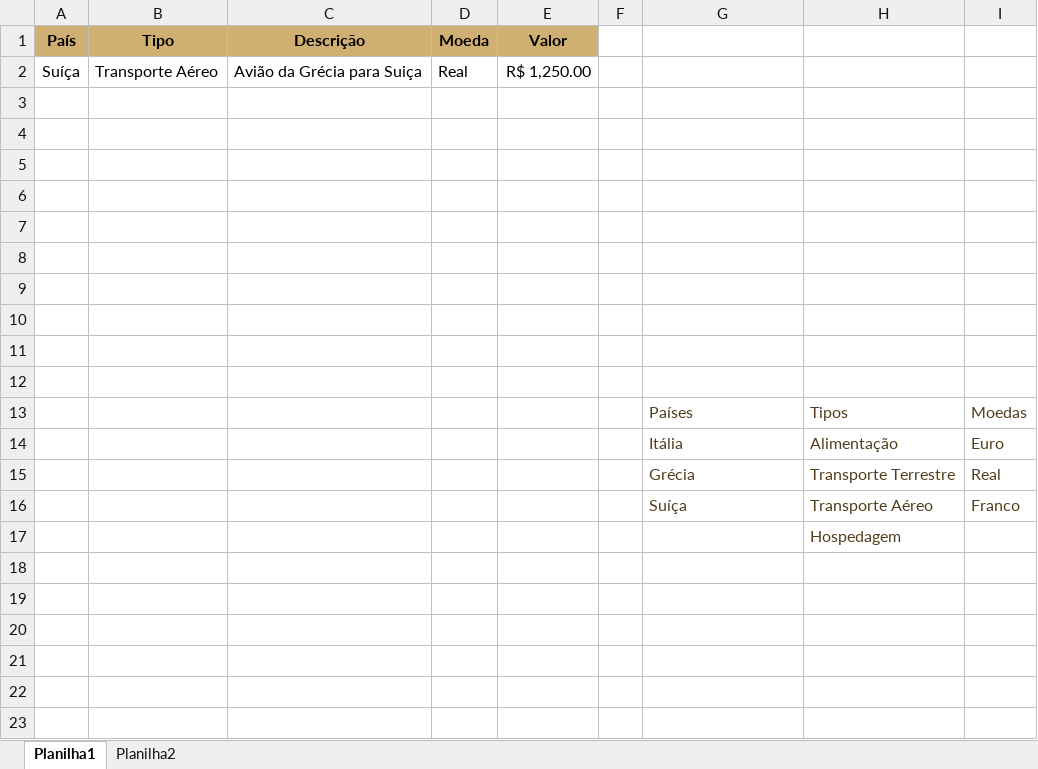
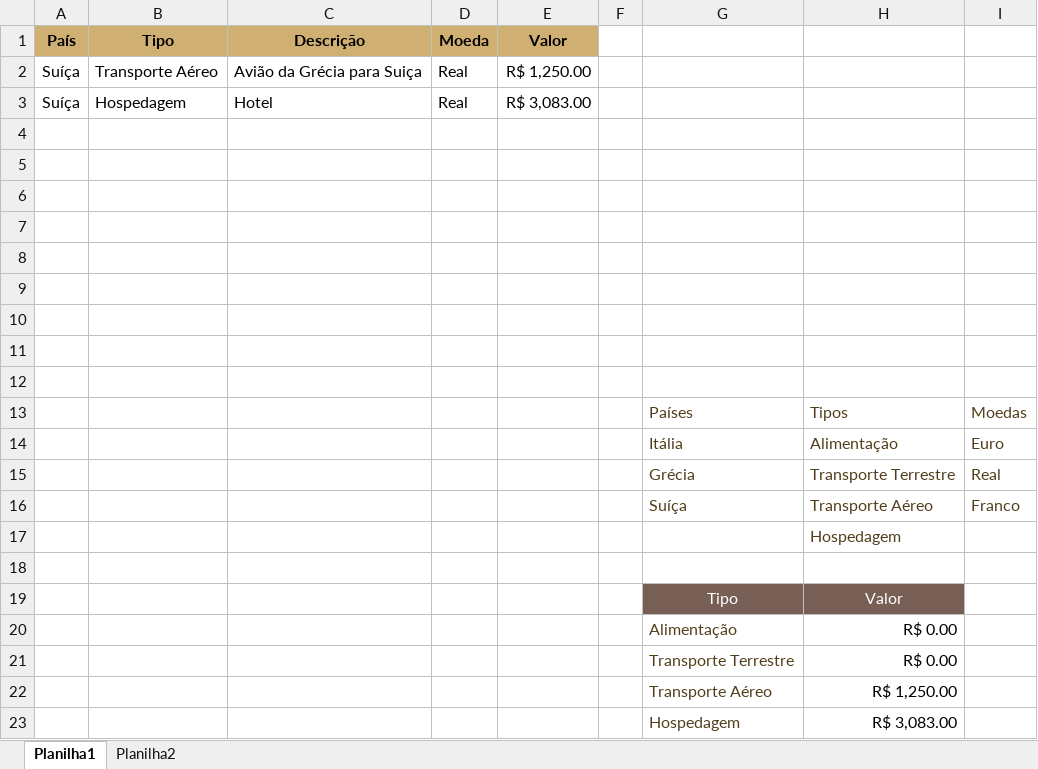
Before and after one commit to acamilateixeira/EuroTrip2024, an Excel workbook: despesas.xlsx, sheet Planilha1, drawn as a sheet; values as stored, in another font and other column widths than the file's, no borders; the diff names each change by its address in the sheet, - before the commit and + after, or states it on an @@ line.

```diff
--- a/despesas.xlsx (sheet Planilha1)
+++ b/despesas.xlsx (sheet Planilha1)
-row 3: (empty)
+row 3: Suíça | Hospedagem | Hotel | Real | R$ 3,083.00
+row 18: (empty)
+row 19:  |  |  |  |  |  | Tipo | Valor
+row 20:  |  |  |  |  |  | Alimentação | R$ 0.00
+row 21:  |  |  |  |  |  | Transporte Terrestre | R$ 0.00
+row 22:  |  |  |  |  |  | Transporte Aéreo | R$ 1,250.00
+row 23:  |  |  |  |  |  | Hospedagem | R$ 3,083.00
```
Also changed, not shown: sheet Planilha2, rotas.xlsx.
